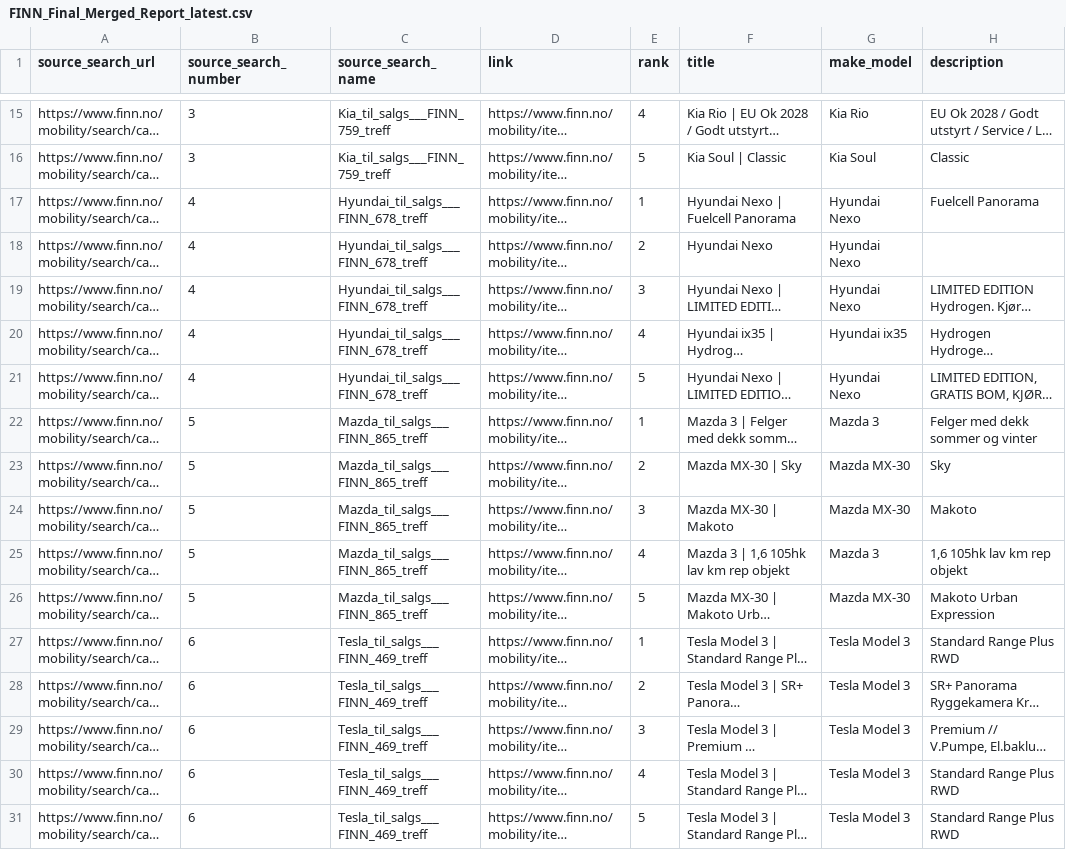
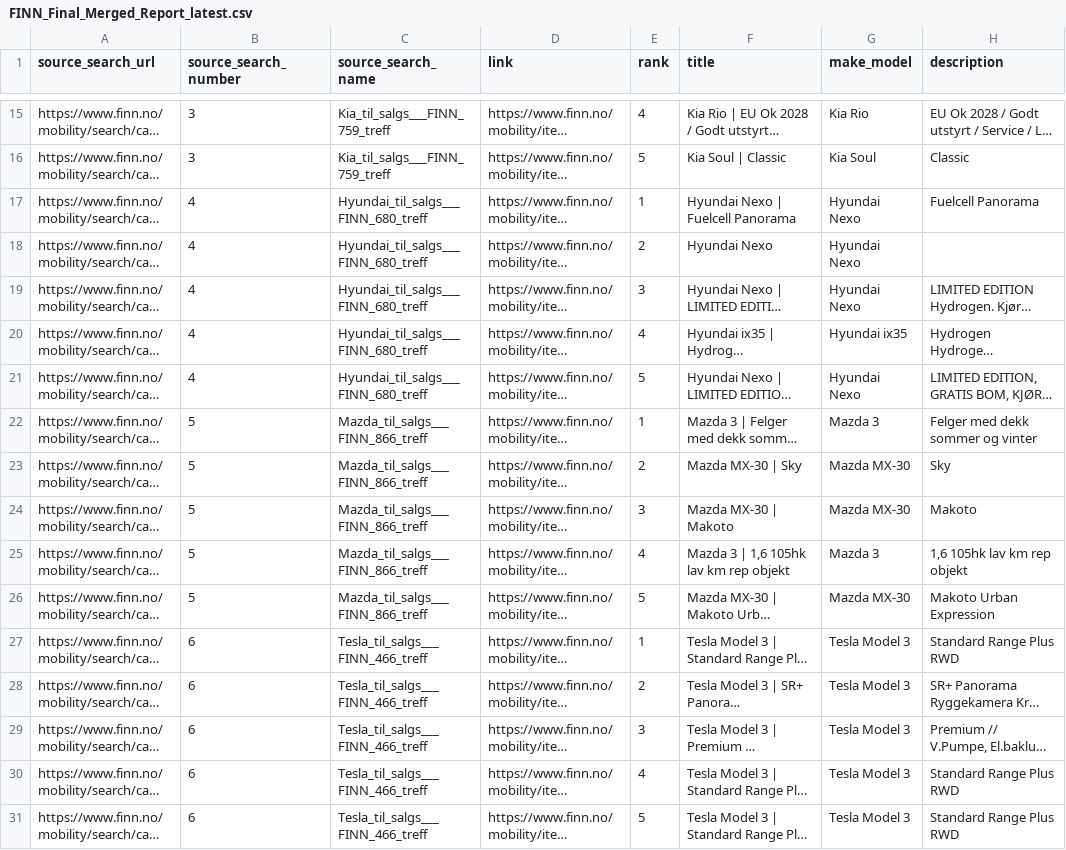
Before and after one commit to sinamehr/PublicShareRepo, a CSV file: Final Output/FINN_Final_Merged_Report_latest.csv, drawn as a sheet; only a part is shown, gaps mark what is left out; long unchanged cells end in …; the diff covers the shown part only; the diff names each change by its address in the sheet, - before the commit and + after, or states it on an @@ line.

```diff
--- a/Final Output/FINN_Final_Merged_Report_latest.csv
+++ b/Final Output/FINN_Final_Merged_Report_latest.csv
-C17:C21 (source_search_name): Hyundai_til_salgs___FINN_678_treff
+C17:C21 (source_search_name): Hyundai_til_salgs___FINN_680_treff
-C22:C26 (source_search_name): Mazda_til_salgs___FINN_865_treff
+C22:C26 (source_search_name): Mazda_til_salgs___FINN_866_treff
-C27:C31 (source_search_name): Tesla_til_salgs___FINN_469_treff
+C27:C31 (source_search_name): Tesla_til_salgs___FINN_466_treff
```
Also changed, not shown: 10 edited cells elsewhere in this file.
